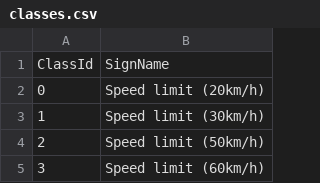
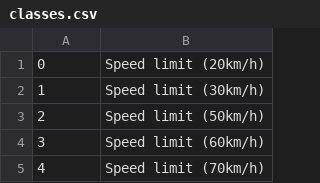
Before and after one commit to ariangilesgarcia/traffic-sign-classification, a CSV file: data/gtsrb/classes.csv (was data/classes.csv), drawn as a sheet; only a part is shown; the shorter side is filled out with more unchanged rows; the diff names each change by its address in the sheet, - before the commit and + after, or states it on an @@ line.

Commit message:
Added support for custom dataset

```diff
--- a/data/classes.csv
+++ b/data/gtsrb/classes.csv
-row 1: ClassId | SignName
```
Also changed, not shown: 14 other files.
